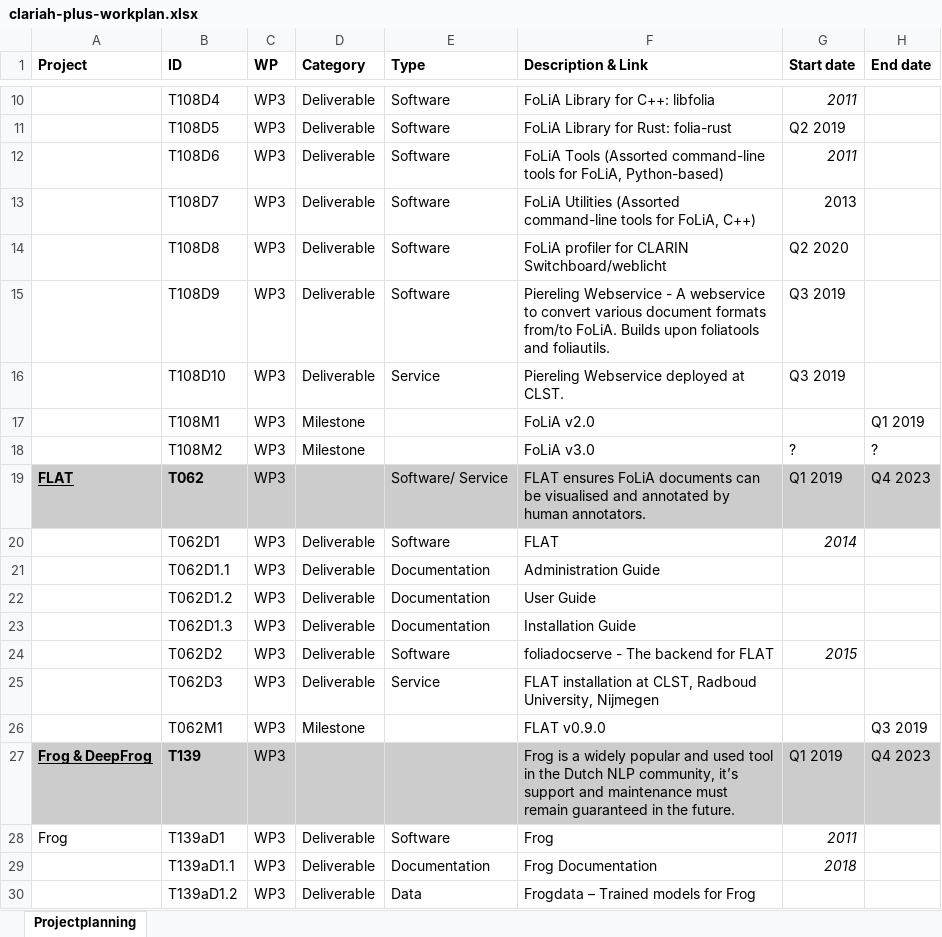
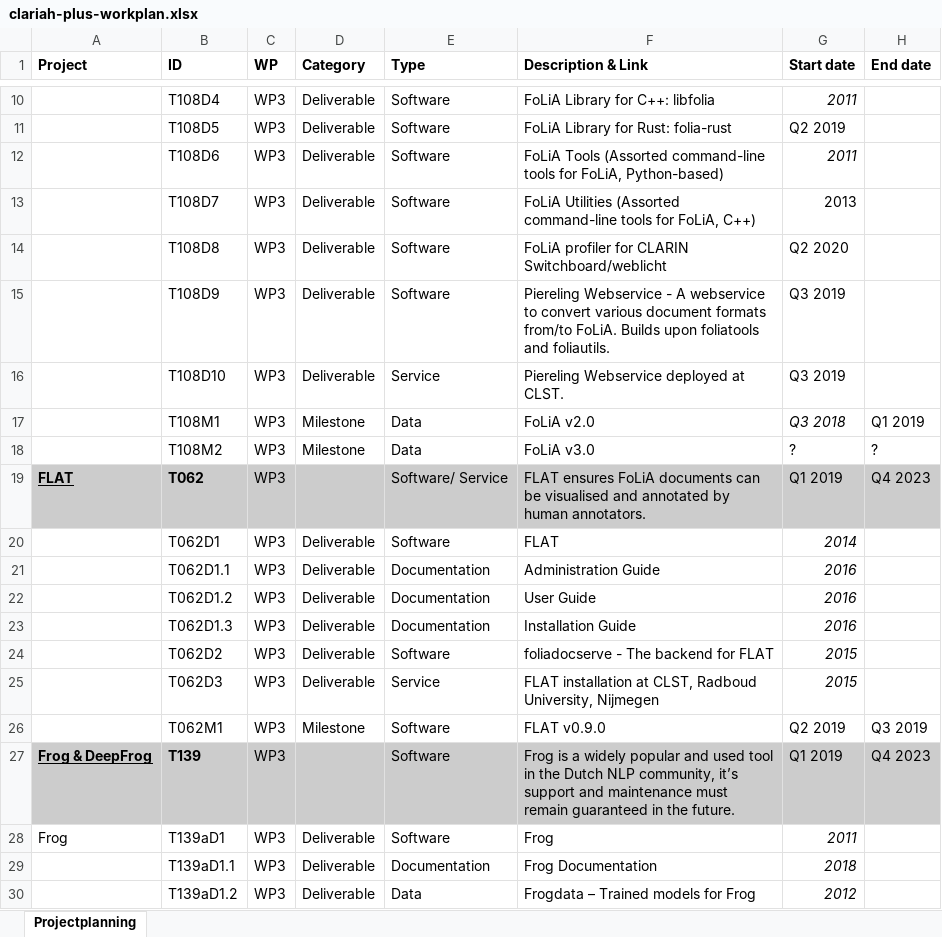
Before and after one commit to LanguageMachines/clariah-plus-tasks, an Excel workbook: clariah-plus-workplan.xlsx, sheet Projectplanning, drawn as a sheet; only a part is shown, gaps mark what is left out; values as stored, in another font and other column widths than the file's, no borders; the diff covers the shown part only; the diff names each change by its address in the sheet, - before the commit and + after, or states it on an @@ line.

Commit message:
Filled some more dates, types and remarks

```diff
--- a/clariah-plus-workplan.xlsx (sheet Projectplanning)
+++ b/clariah-plus-workplan.xlsx (sheet Projectplanning)
-E17:E18 (Type): (empty)
+E17:E18 (Type): Data
-G17 (Start date): (empty)
+G17 (Start date): Q3 2018
-G21:G23 (Start date): (empty)
+G21:G23 (Start date): 2016
-G25 (Start date): (empty)
+G25 (Start date): 2015
-E26:E27 (Type): (empty)
+E26:E27 (Type): Software
-G26 (Start date): (empty)
+G26 (Start date): Q2 2019
-G30 (Start date): (empty)
+G30 (Start date): 2012
```
Also changed, not shown: 57 edited cells and cell formats elsewhere in this sheet, 1 other file.
